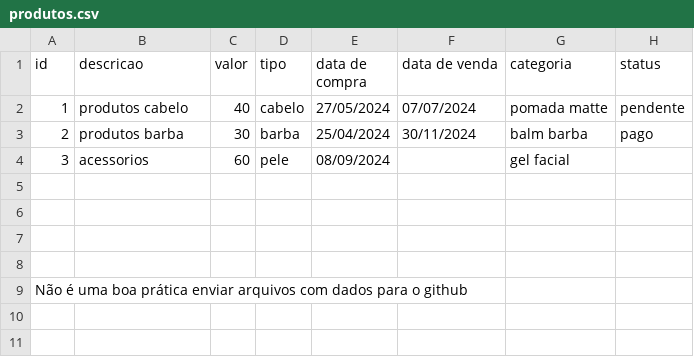
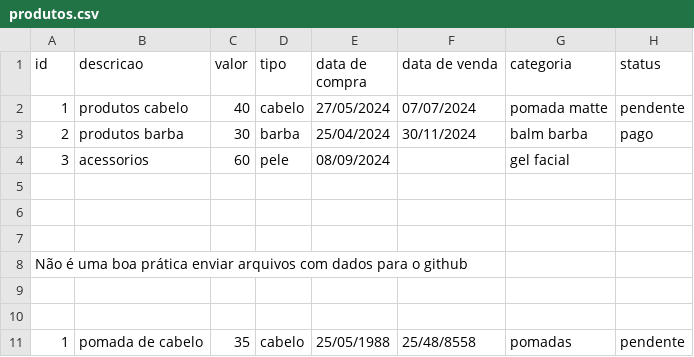
Before and after one commit to LGustavo992/Projeto-estoque-barbearia-Python, a CSV file: Projeto Python estoque/dados/produtos.csv, drawn as a sheet.

```diff
--- a/Projeto Python estoque/dados/produtos.csv
+++ b/Projeto Python estoque/dados/produtos.csv
@@ -7,3 +7,5 @@ id, descricao, valor, tipo, data de compra, data de venda, categoria,  status
 
+Não é uma boa prática enviar arquivos com dados para o github
 
-Não é uma boa prática enviar arquivos com dados para o github
+
+1,pomada de cabelo,35,cabelo,25/05/1988,25/48/8558,pomadas,pendente
```
Also changed, not shown: 14 other files.
